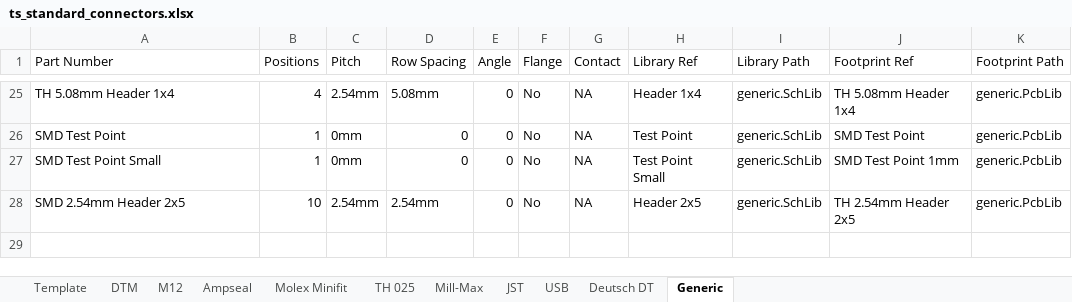
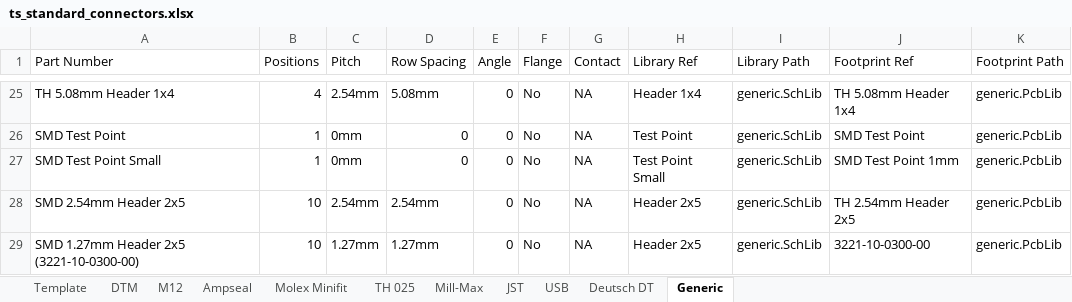
Before and after one commit to Team-Swinburne/TS_24_Components, an Excel workbook: connectors/ts_standard_connectors.xlsx, sheet Generic, drawn as a sheet; only a part is shown, gaps mark what is left out; values as stored, in another font and other column widths than the file's, no borders; the diff names each change by its address in the sheet, - before the commit and + after, or states it on an @@ line.

```diff
--- a/connectors/ts_standard_connectors.xlsx (sheet Generic)
+++ b/connectors/ts_standard_connectors.xlsx (sheet Generic)
+row 29: SMD 1.27mm Header 2x5 (3221-10-0300-00) | 10 | 1.27mm | 1.27mm | 0 | No | NA | Header 2x5 | generic.SchLib | 3221-10-0300-00 | generic.PcbLib
```
Also changed, not shown: components/ts_standard_library.xlsx, 22 other files.
